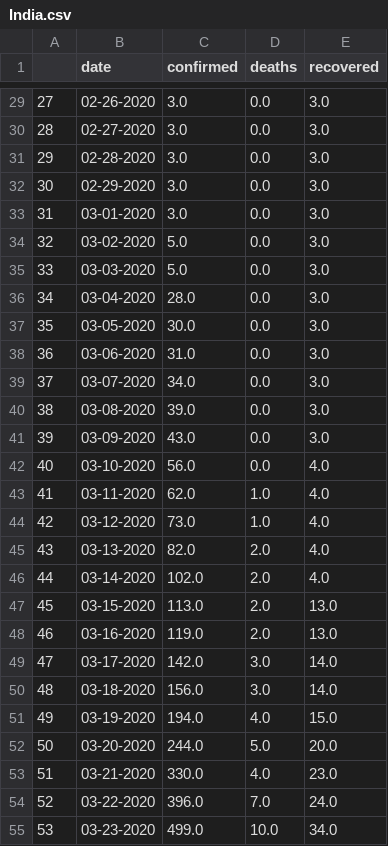
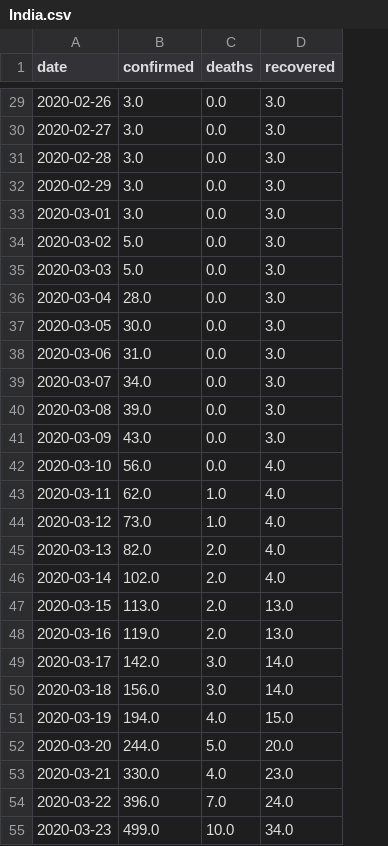
Before and after one commit to jayanti-prasad/Covid-19, a CSV file: data/India.csv, drawn as a sheet; only a part is shown, gaps mark what is left out; removed rows and columns are numbered as before the commit, all else as after; the diff covers the shown part only; the diff names each change by its address in the sheet, - before the commit and + after, or states it on an @@ line.

```diff
--- a/data/India.csv
+++ b/data/India.csv
-column A, rows 29-55: 27 | 28 | 29 | 30 | 31 | 32 | 33 | 34 | 35 | 36 | 37 | 38 | 39 | 40 | 41 | 42 | 43 | 44 | 45 | 46 | 47 | 48 | 49 | 50 | 51 | 52 | 53
-A29 (date): 02-26-2020
+A29 (date): 2020-02-26
-A30 (date): 02-27-2020
+A30 (date): 2020-02-27
-A31 (date): 02-28-2020
+A31 (date): 2020-02-28
-A32 (date): 02-29-2020
+A32 (date): 2020-02-29
-A33 (date): 03-01-2020
+A33 (date): 2020-03-01
-A34 (date): 03-02-2020
+A34 (date): 2020-03-02
-A35 (date): 03-03-2020
+A35 (date): 2020-03-03
-A36 (date): 03-04-2020
+A36 (date): 2020-03-04
-A37 (date): 03-05-2020
+A37 (date): 2020-03-05
-A38 (date): 03-06-2020
+A38 (date): 2020-03-06
-A39 (date): 03-07-2020
+A39 (date): 2020-03-07
-A40 (date): 03-08-2020
+A40 (date): 2020-03-08
-A41 (date): 03-09-2020
+A41 (date): 2020-03-09
-A42 (date): 03-10-2020
+A42 (date): 2020-03-10
-A43 (date): 03-11-2020
+A43 (date): 2020-03-11
-A44 (date): 03-12-2020
+A44 (date): 2020-03-12
-A45 (date): 03-13-2020
+A45 (date): 2020-03-13
-A46 (date): 03-14-2020
+A46 (date): 2020-03-14
-A47 (date): 03-15-2020
+A47 (date): 2020-03-15
-A48 (date): 03-16-2020
+A48 (date): 2020-03-16
-A49 (date): 03-17-2020
+A49 (date): 2020-03-17
-A50 (date): 03-18-2020
+A50 (date): 2020-03-18
-A51 (date): 03-19-2020
+A51 (date): 2020-03-19
-A52 (date): 03-20-2020
+A52 (date): 2020-03-20
-A53 (date): 03-21-2020
+A53 (date): 2020-03-21
-A54 (date): 03-22-2020
+A54 (date): 2020-03-22
-A55 (date): 03-23-2020
+A55 (date): 2020-03-23
```
Also changed, not shown: 4 added rows, 2 removed rows and 41 edited cells elsewhere in this file, 21 other files.
